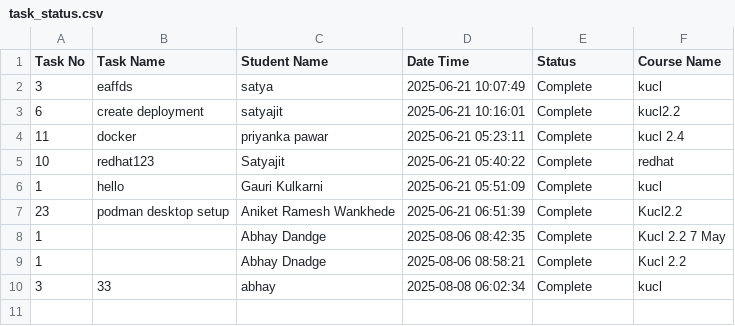
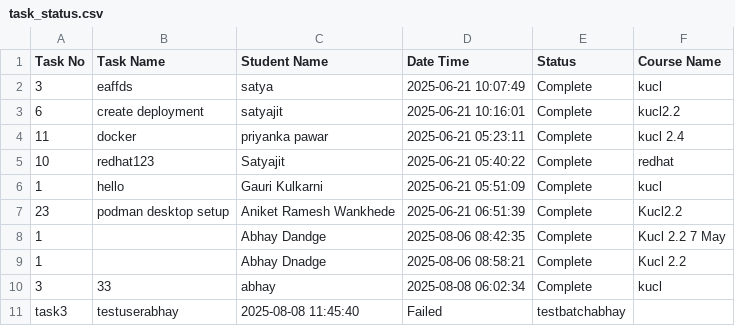
Before and after one commit to abhay-dandge/task-submission-records, a CSV file: task_status.csv, drawn as a sheet; the diff names each change by its address in the sheet, - before the commit and + after, or states it on an @@ line.

Commit message:
Task task3 completed by testuserabhay on 2025-08-08 11:45:40

```diff
--- a/task_status.csv
+++ b/task_status.csv
+row 11: task3 | testuserabhay | 2025-08-08 11:45:40 | Failed | testbatchabhay
```
